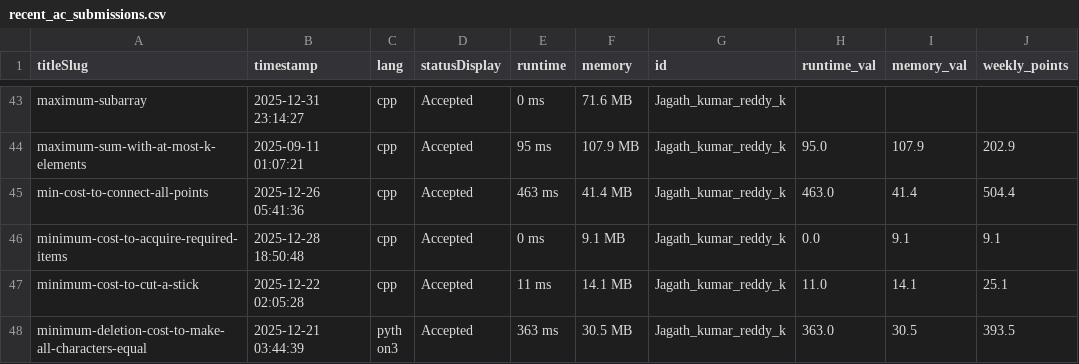
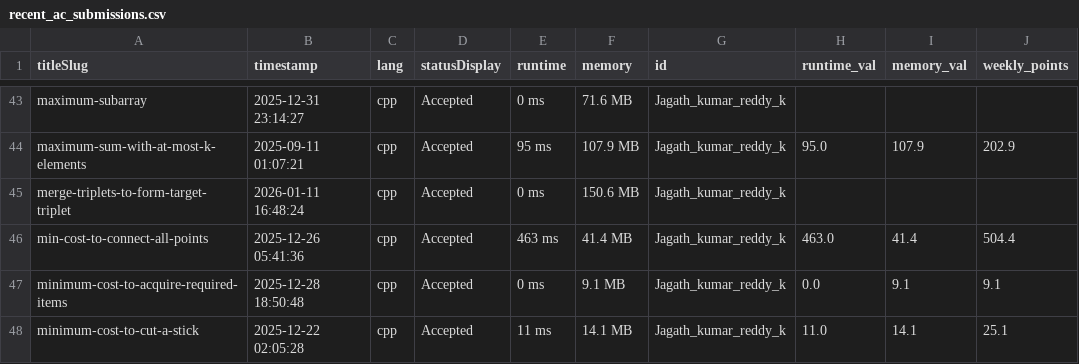
Before and after one commit to DSMLIUI/home, a CSV file: public/data/recent_ac_submissions.csv, drawn as a sheet; only a part is shown, gaps mark what is left out; the shorter side is filled out with more unchanged rows; the diff names each change by its address in the sheet, - before the commit and + after, or states it on an @@ line.

```diff
--- a/public/data/recent_ac_submissions.csv
+++ b/public/data/recent_ac_submissions.csv
+row 45: merge-triplets-to-form-target-triplet | 2026-01-11 16:48:24 | cpp | Accepted | 0 ms | 150.6 MB | Jagath_kumar_reddy_k
```
Also changed, not shown: public/data/leetcode_leaderboard.csv.
